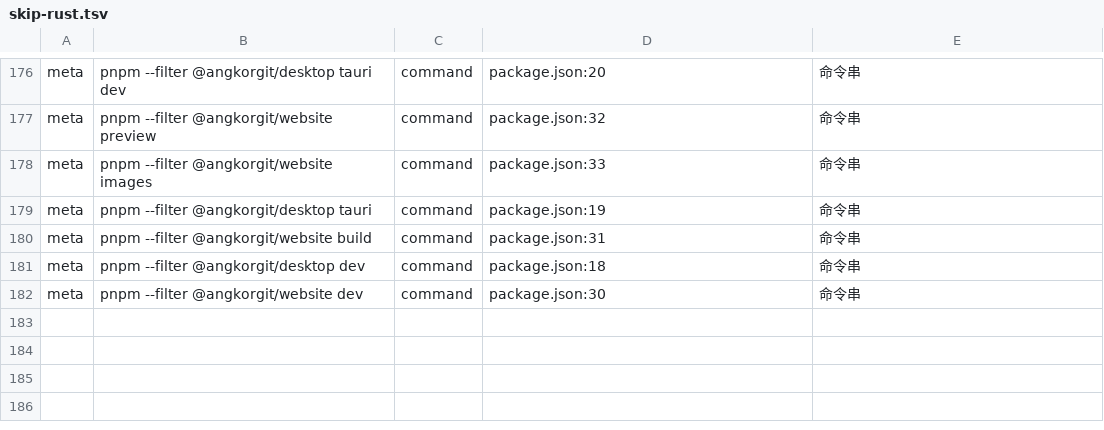
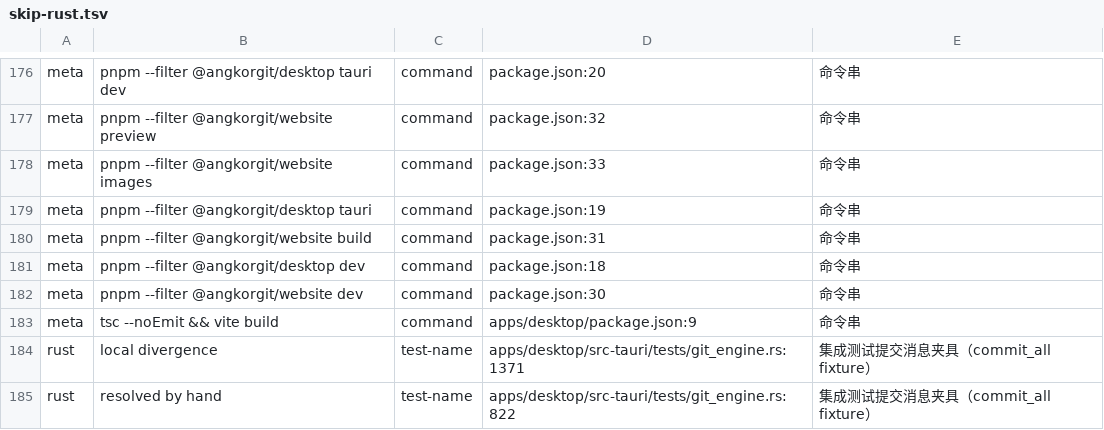
Before and after one commit to wuwuzhazha/angkorgit-zh, a TSV file: zh-dict/batches/rust/skip-rust.tsv, drawn as a sheet; only a part is shown, gaps mark what is left out.

```diff
--- a/zh-dict/batches/rust/skip-rust.tsv
+++ b/zh-dict/batches/rust/skip-rust.tsv
@@ -182 +182,4 @@ meta	pnpm --filter @angkorgit/desktop dev	command	package.json:18	命令串
 meta	pnpm --filter @angkorgit/website dev	command	package.json:30	命令串
+meta	tsc --noEmit && vite build	command	apps/desktop/package.json:9	命令串
+rust	local divergence	test-name	apps/desktop/src-tauri/tests/git_engine.rs:1371	集成测试提交消息夹具（commit_all fixture）
+rust	resolved by hand	test-name	apps/desktop/src-tauri/tests/git_engine.rs:822	集成测试提交消息夹具（commit_all fixture）
```
Also changed, not shown: zh-dict/batches/web/skip-web.tsv, zh-dict/dict.tsv, 10 other files.
